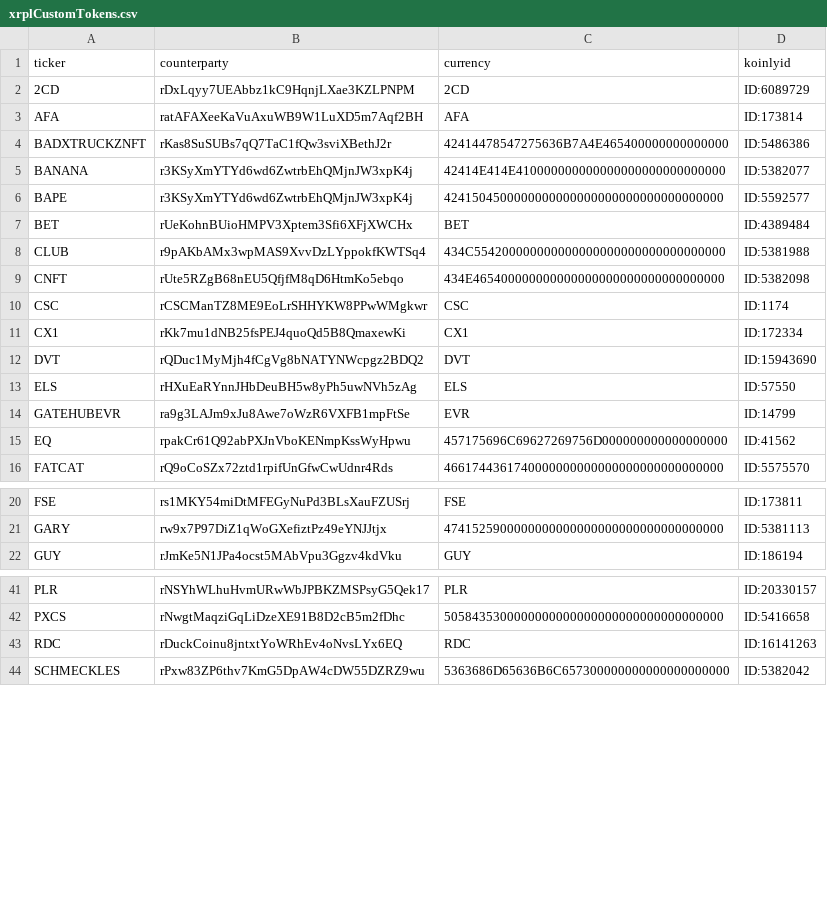
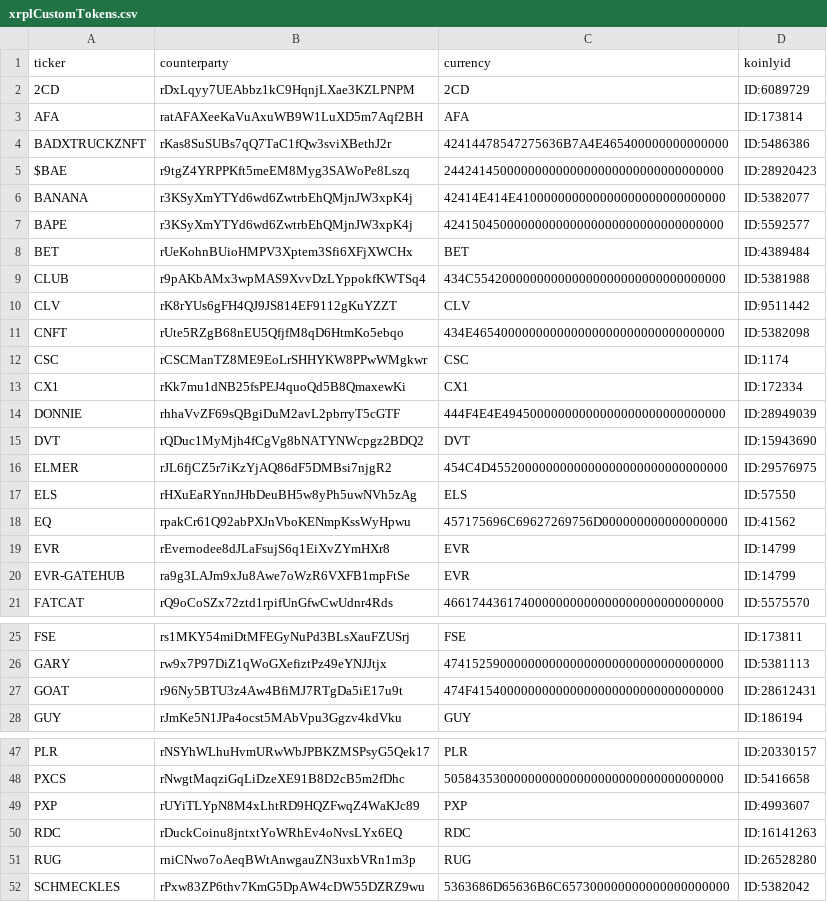
Before and after one commit to go140point6/koinly-bithomp-import, a CSV file: data/xrplCustomTokens.csv, drawn as a sheet; only a part is shown, gaps mark what is left out; removed rows and columns are numbered as before the commit, all else as after; the diff covers the shown part only; the diff names each change by its address in the sheet, - before the commit and + after, or states it on an @@ line.

Commit message:
add koinlyIDs, fix csv

```diff
--- a/data/xrplCustomTokens.csv
+++ b/data/xrplCustomTokens.csv
+row 5: $BAE | r9tgZ4YRPPKft5meEM8Myg3SAWoPe8Lszq | 2442414500000000000000000000000000000000 | ID:28920423
+row 10: CLV | rK8rYUs6gFH4QJ9JS814EF9112gKuYZZT | CLV | ID:9511442
+row 14: DONNIE | rhhaVvZF69sQBgiDuM2avL2pbrryT5cGTF | 444F4E4E49450000000000000000000000000000 | ID:28949039
+row 16: ELMER | rJL6fjCZ5r7iKzYjAQ86dF5DMBsi7njgR2 | 454C4D4552000000000000000000000000000000 | ID:29576975
-row 14: GATEHUBEVR | ra9g3LAJm9xJu8Awe7oWzR6VXFB1mpFtSe | EVR | ID:14799
+row 19: EVR | rEvernodee8dJLaFsujS6q1EiXvZYmHXr8 | EVR | ID:14799
+row 20: EVR-GATEHUB | ra9g3LAJm9xJu8Awe7oWzR6VXFB1mpFtSe | EVR | ID:14799
+row 27: GOAT | r96Ny5BTU3z4Aw4BfiMJ7RTgDa5iE17u9t | 474F415400000000000000000000000000000000 | ID:28612431
+row 49: PXP | rUYiTLYpN8M4xLhtRD9HQZFwqZ4WaKJc89 | PXP | ID:4993607
+row 51: RUG | rniCNwo7oAeqBWtAnwgauZN3uxbVRn1m3p | RUG | ID:26528280
```
Also changed, not shown: 1 added row and 2 edited cells elsewhere in this file, 5 other files.
